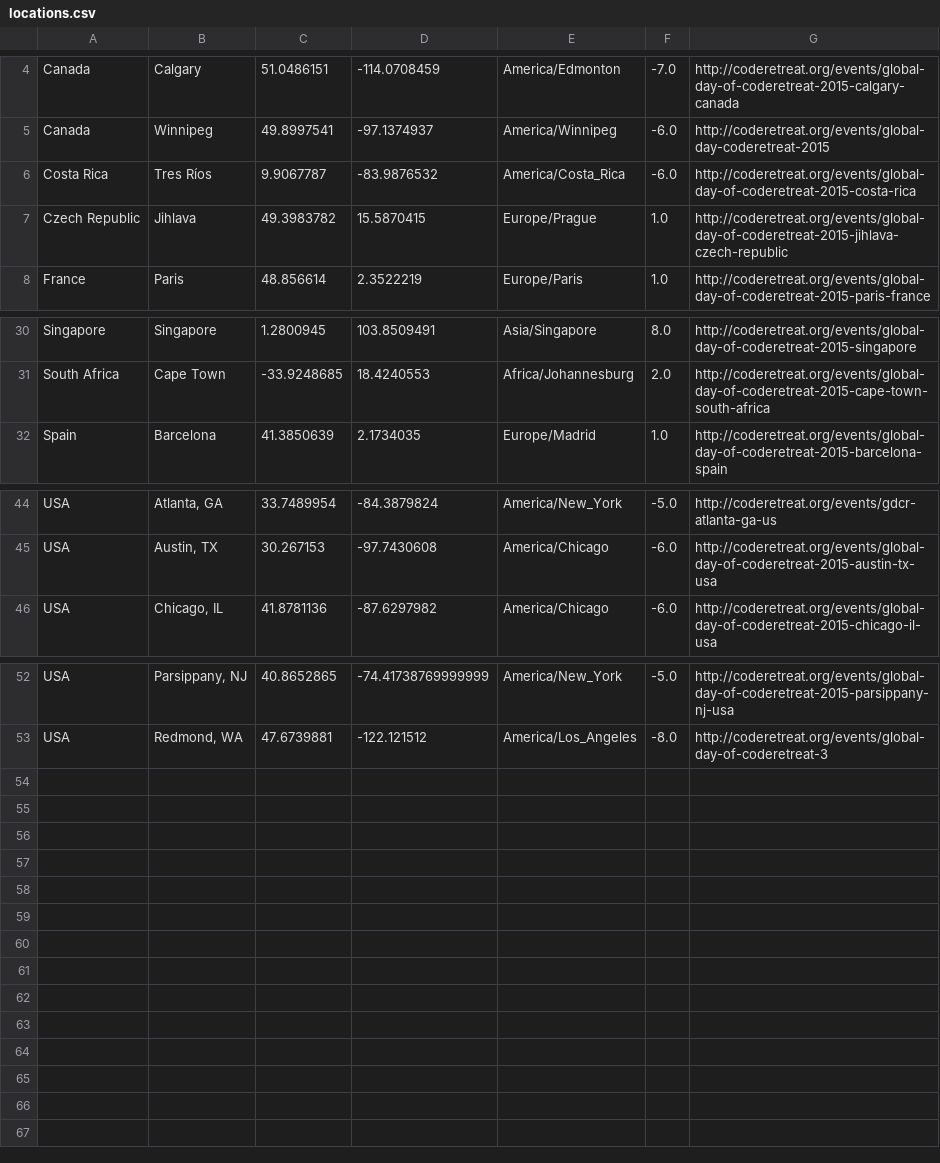
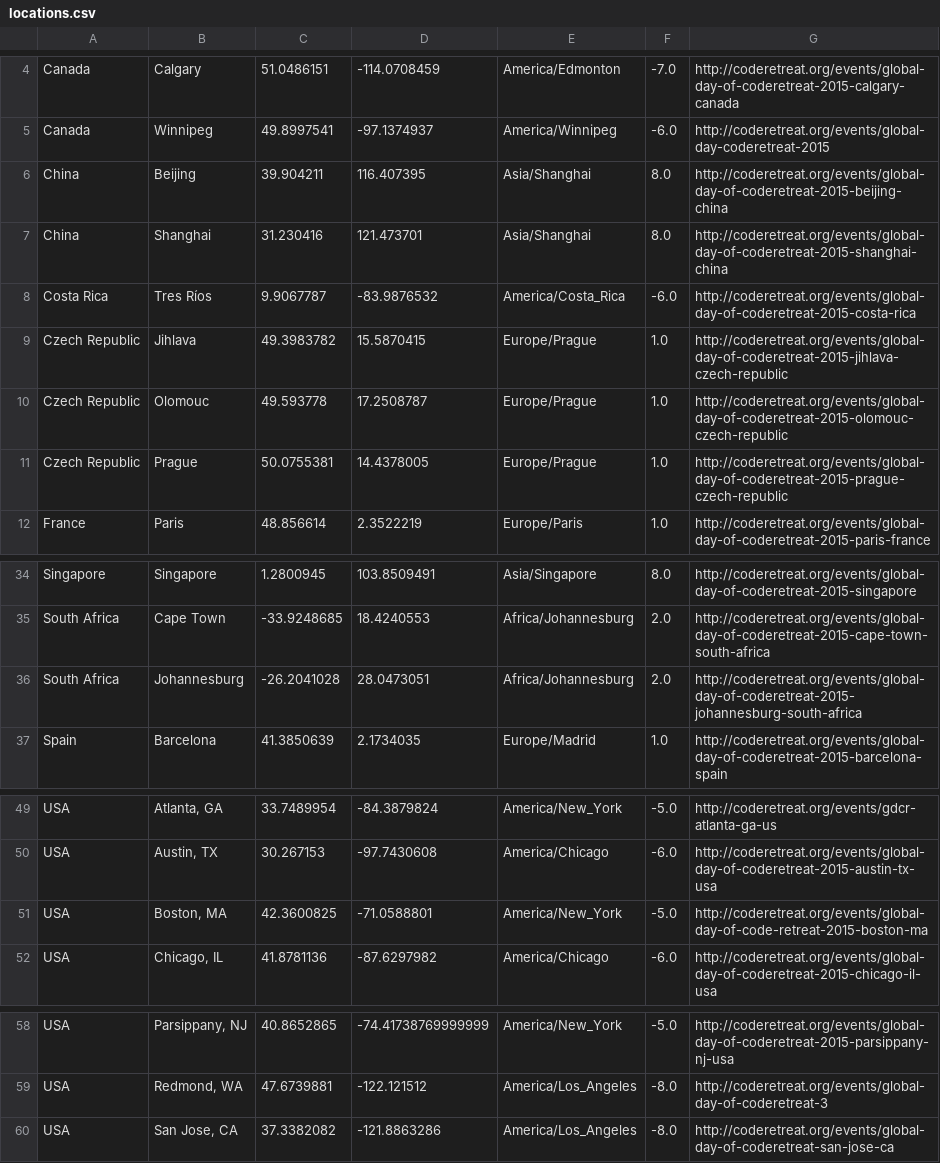
Before and after one commit to coderetreat/GDCR, a CSV file: data/locations.csv, drawn as a sheet; only a part is shown, gaps mark what is left out; the diff names each change by its address in the sheet, - before the commit and + after, or states it on an @@ line.

```diff
--- a/data/locations.csv
+++ b/data/locations.csv
+row 6: China | Beijing | 39.904211 | 116.407395 | Asia/Shanghai | 8.0 | http://coderetreat.org/events/global-day-of-coderetreat-2015-beijing-china
+row 7: China | Shanghai | 31.230416 | 121.473701 | Asia/Shanghai | 8.0 | http://coderetreat.org/events/global-day-of-coderetreat-2015-shanghai-china
+row 10: Czech Republic | Olomouc | 49.593778 | 17.2508787 | Europe/Prague | 1.0 | http://coderetreat.org/events/global-day-of-coderetreat-2015-olomouc-czech-republic
+row 11: Czech Republic | Prague | 50.0755381 | 14.4378005 | Europe/Prague | 1.0 | http://coderetreat.org/events/global-day-of-coderetreat-2015-prague-czech-republic
+row 36: South Africa | Johannesburg | -26.2041028 | 28.0473051 | Africa/Johannesburg | 2.0 | http://coderetreat.org/events/global-day-of-coderetreat-2015-johannesburg-south-africa
+row 51: USA | Boston, MA | 42.3600825 | -71.0588801 | America/New_York | -5.0 | http://coderetreat.org/events/global-day-of-code-retreat-2015-boston-ma
+row 60: USA | San Jose, CA | 37.3382082 | -121.8863286 | America/Los_Angeles | -8.0 | http://coderetreat.org/events/global-day-of-coderetreat-san-jose-ca
```
Also changed, not shown: 1 other file.
